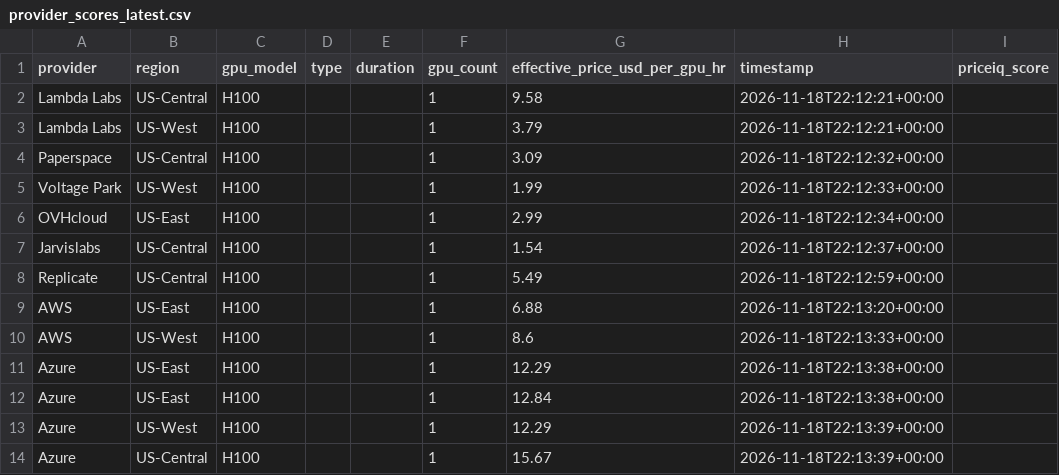
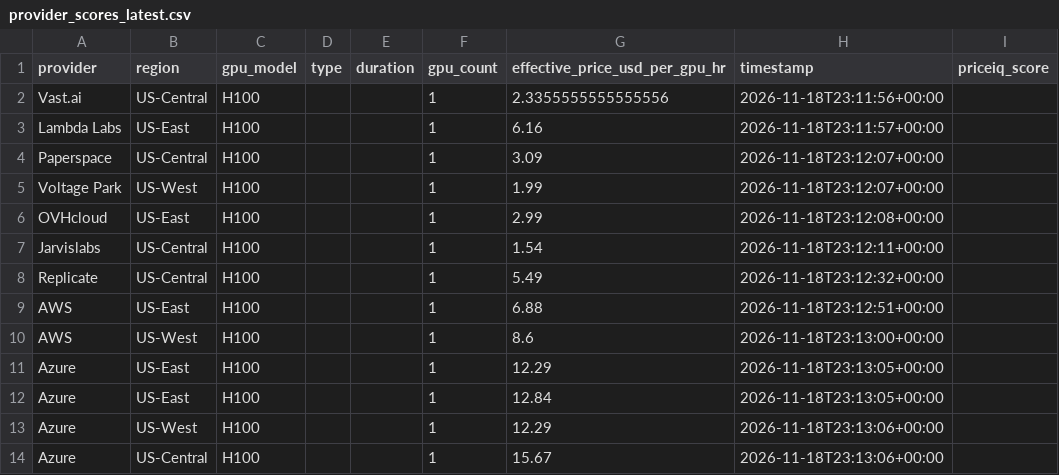
Before and after one commit to forwardcompute/PricingIndex, a CSV file: data/derived/provider_scores_latest.csv, drawn as a sheet.

```diff
--- a/data/derived/provider_scores_latest.csv
+++ b/data/derived/provider_scores_latest.csv
@@ -1,14 +1,14 @@
 provider,region,gpu_model,type,duration,gpu_count,effective_price_usd_per_gpu_hr,timestamp,priceiq_score
-Lambda Labs,US-Central,H100,,,1,9.58,2026-11-18T22:12:21+00:00,
-Lambda Labs,US-West,H100,,,1,3.79,2026-11-18T22:12:21+00:00,
-Paperspace,US-Central,H100,,,1,3.09,2026-11-18T22:12:32+00:00,
-Voltage Park,US-West,H100,,,1,1.99,2026-11-18T22:12:33+00:00,
-OVHcloud,US-East,H100,,,1,2.99,2026-11-18T22:12:34+00:00,
-Jarvislabs,US-Central,H100,,,1,1.54,2026-11-18T22:12:37+00:00,
-Replicate,US-Central,H100,,,1,5.49,2026-11-18T22:12:59+00:00,
-AWS,US-East,H100,,,1,6.88,2026-11-18T22:13:20+00:00,
-AWS,US-West,H100,,,1,8.6,2026-11-18T22:13:33+00:00,
-Azure,US-East,H100,,,1,12.29,2026-11-18T22:13:38+00:00,
-Azure,US-East,H100,,,1,12.84,2026-11-18T22:13:38+00:00,
-Azure,US-West,H100,,,1,12.29,2026-11-18T22:13:39+00:00,
-Azure,US-Central,H100,,,1,15.67,2026-11-18T22:13:39+00:00,
+Vast.ai,US-Central,H100,,,1,2.3355555555555556,2026-11-18T23:11:56+00:00,
+Lambda Labs,US-East,H100,,,1,6.16,2026-11-18T23:11:57+00:00,
+Paperspace,US-Central,H100,,,1,3.09,2026-11-18T23:12:07+00:00,
+Voltage Park,US-West,H100,,,1,1.99,2026-11-18T23:12:07+00:00,
+OVHcloud,US-East,H100,,,1,2.99,2026-11-18T23:12:08+00:00,
+Jarvislabs,US-Central,H100,,,1,1.54,2026-11-18T23:12:11+00:00,
+Replicate,US-Central,H100,,,1,5.49,2026-11-18T23:12:32+00:00,
+AWS,US-East,H100,,,1,6.88,2026-11-18T23:12:51+00:00,
+AWS,US-West,H100,,,1,8.6,2026-11-18T23:13:00+00:00,
+Azure,US-East,H100,,,1,12.29,2026-11-18T23:13:05+00:00,
+Azure,US-East,H100,,,1,12.84,2026-11-18T23:13:05+00:00,
+Azure,US-West,H100,,,1,12.29,2026-11-18T23:13:06+00:00,
+Azure,US-Central,H100,,,1,15.67,2026-11-18T23:13:06+00:00,
```
Also changed, not shown: data/history/index_history.csv, hcpi/hcpi_history.csv, 6 other files.
